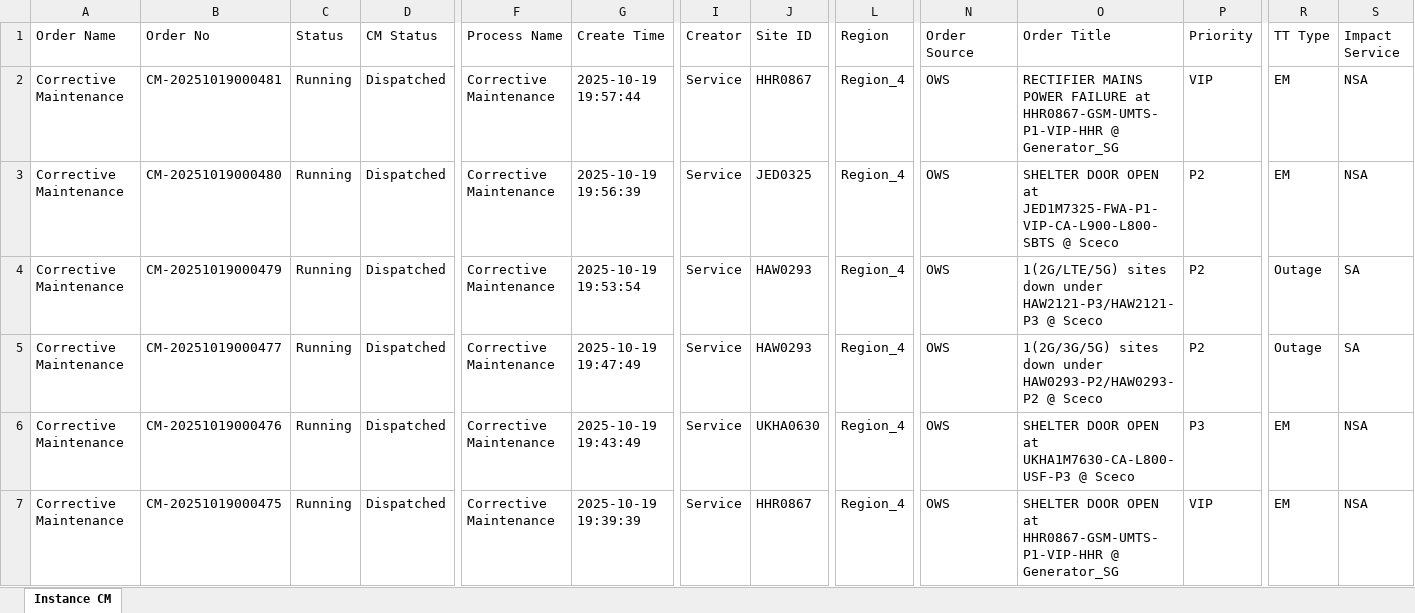
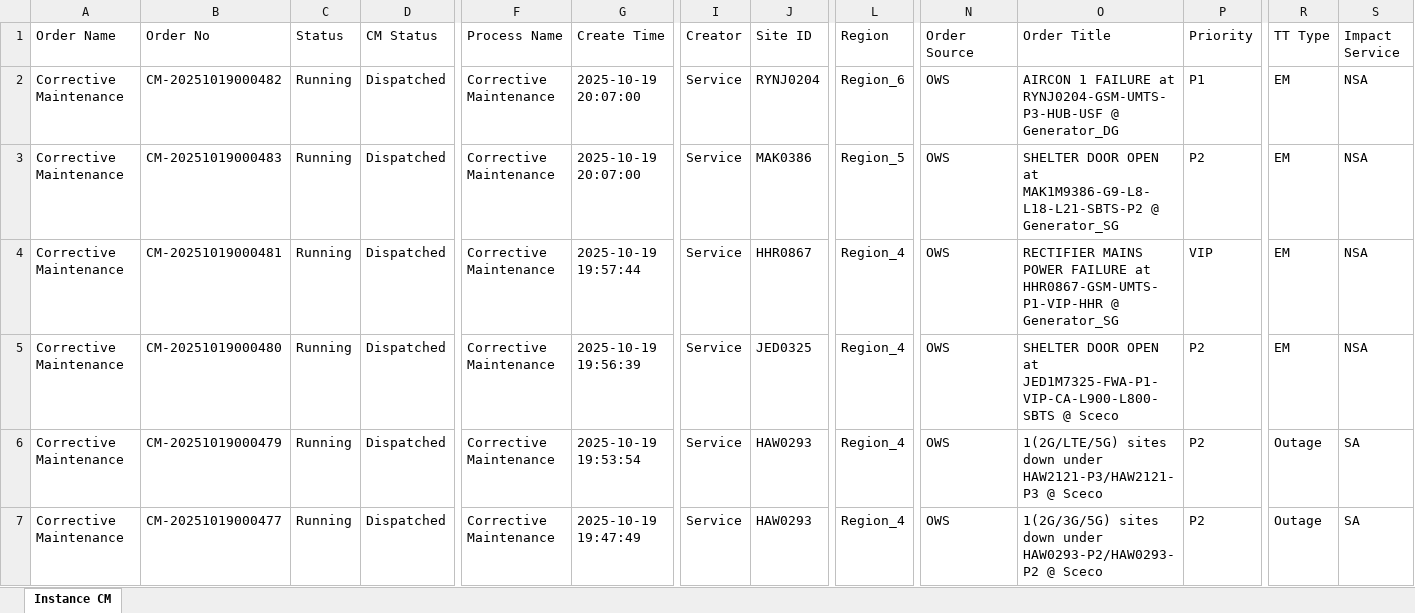
Before and after one commit to decosaro/shabakkat, an Excel workbook: TMS_PCMs.xlsx, sheet Instance CM, drawn as a sheet; only a part is shown, gaps mark what is left out; the shorter side is filled out with more unchanged rows; values as stored, in another font and other column widths than the file's, no borders; rows hold the shown columns only; the diff names each change by its address in the sheet, - before the commit and + after, or states it on an @@ line.

Commit message:
Updated TMS_PCMs.xlsx from OneDrive via Power Automate

```diff
--- a/TMS_PCMs.xlsx (sheet Instance CM)
+++ b/TMS_PCMs.xlsx (sheet Instance CM)
+row 2: Corrective Maintenance | CM-20251019000482 | Running | Dispatched | Corrective Maintenance | 2025-10-19 20:07:00 | Service | RYNJ0204 | Region_6 | OWS | AIRCON 1 FAILURE at RYNJ0204-GSM-UMTS-P3-HUB-USF @ Generator_DG | P1 | EM | NSA
+row 3: Corrective Maintenance | CM-20251019000483 | Running | Dispatched | Corrective Maintenance | 2025-10-19 20:07:00 | Service | MAK0386 | Region_5 | OWS | SHELTER DOOR OPEN at MAK1M9386-G9-L8-L18-L21-SBTS-P2 @ Generator_SG | P2 | EM | NSA
```
